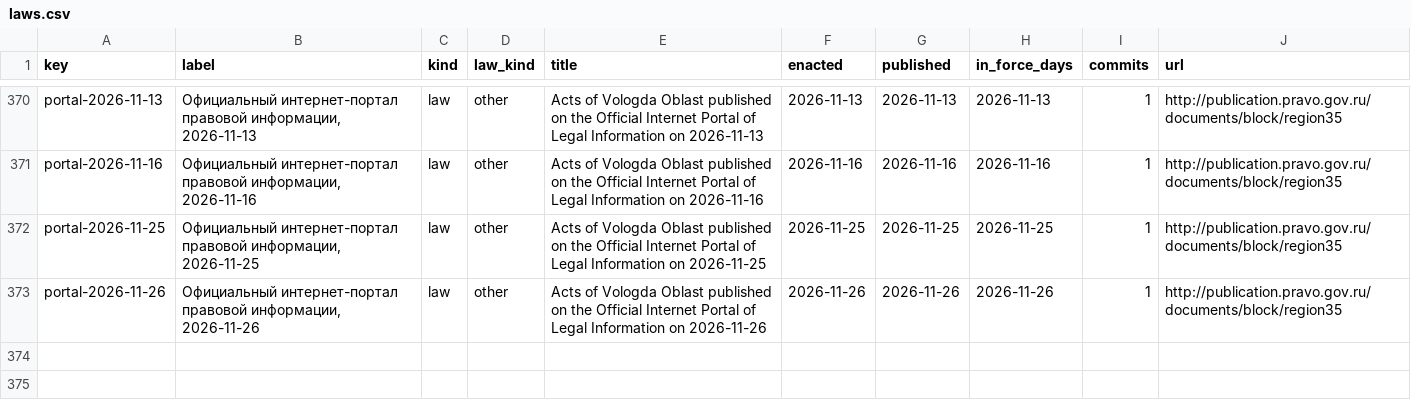
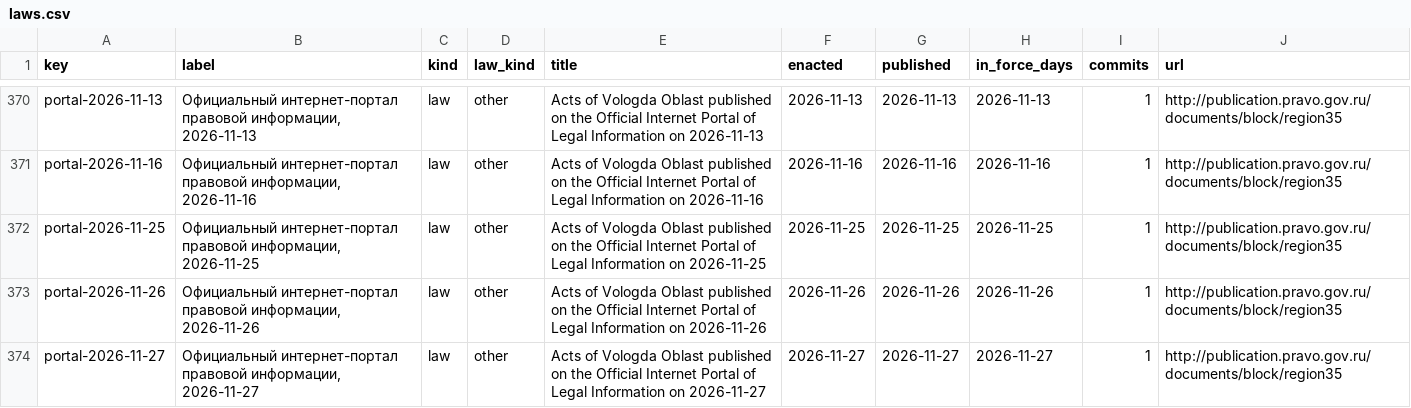
Before and after one commit to lexifina/russia-vologda-law, a CSV file: data/laws.csv, drawn as a sheet; only a part is shown, gaps mark what is left out; the diff names each change by its address in the sheet, - before the commit and + after, or states it on an @@ line.

Commit message:
Documentation, tables, tools and REPRODUCE.md
Appended 1 commits to fb12ff32d79f; corpus sha256 fb7f0fb6a5b9a4e51aa3ab9e18f789cf54ac7752e73aefa9d7e6f5b61c05edce, data retrieved 2026-11-28.

Kind: documentation
Check: ru-pravo-vologda-20261128T061644Z

```diff
--- a/data/laws.csv
+++ b/data/laws.csv
+row 374: portal-2026-11-27 | Официальный интернет-портал правовой информации, 2026-11-27 | law | other | Acts of Vologda Oblast published on the Official Internet Portal of Legal Information on 2026-11-27 | 2026-11-27 | 2026-11-27 | 2026-11-27 | 1 | http://publication.pravo.gov.ru/documents/block/region35
```
Also changed, not shown: data/commits.csv, data/provisions.tsv, 6 other files.
